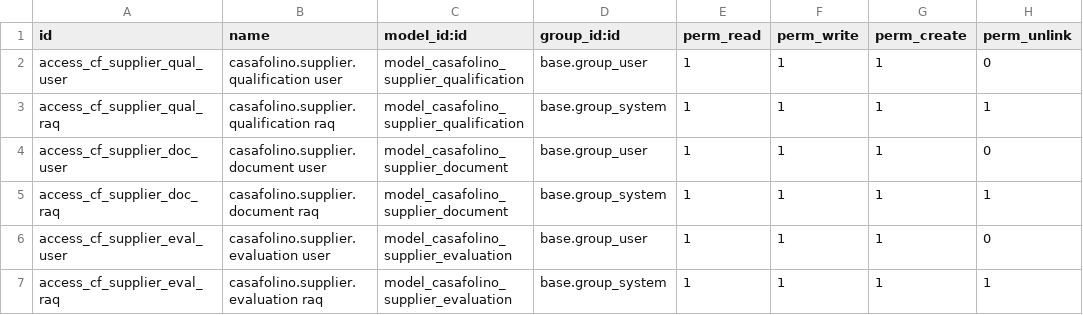
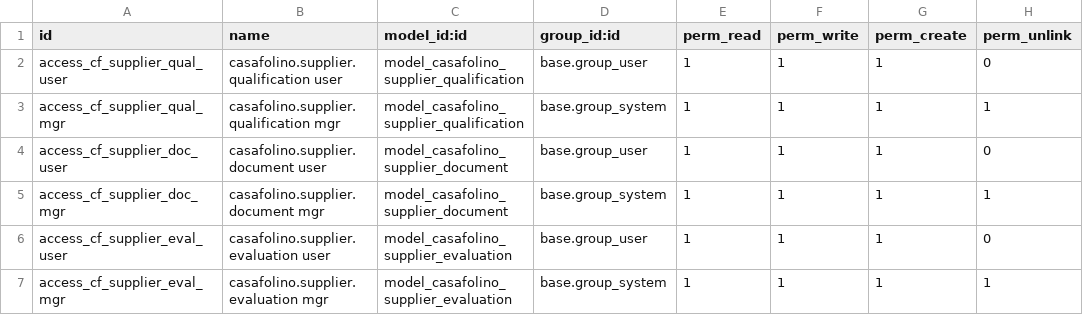
Before and after one commit to casafolino/casafolino-os, a CSV file: casafolino_supplier_qual/security/ir.model.access.csv, drawn as a sheet.

Commit message:
Add supplier_qual, treasury, recall complete

```diff
--- a/casafolino_supplier_qual/security/ir.model.access.csv
+++ b/casafolino_supplier_qual/security/ir.model.access.csv
@@ -2,6 +2,6 @@ id,name,model_id:id,group_id:id,perm_read,perm_write,perm_create,perm_unlink
 access_cf_supplier_qual_user,casafolino.supplier.qualification user,model_casafolino_supplier_qualification,base.group_user,1,1,1,0
-access_cf_supplier_qual_raq,casafolino.supplier.qualification raq,model_casafolino_supplier_qualification,base.group_system,1,1,1,1
+access_cf_supplier_qual_mgr,casafolino.supplier.qualification mgr,model_casafolino_supplier_qualification,base.group_system,1,1,1,1
 access_cf_supplier_doc_user,casafolino.supplier.document user,model_casafolino_supplier_document,base.group_user,1,1,1,0
-access_cf_supplier_doc_raq,casafolino.supplier.document raq,model_casafolino_supplier_document,base.group_system,1,1,1,1
+access_cf_supplier_doc_mgr,casafolino.supplier.document mgr,model_casafolino_supplier_document,base.group_system,1,1,1,1
 access_cf_supplier_eval_user,casafolino.supplier.evaluation user,model_casafolino_supplier_evaluation,base.group_user,1,1,1,0
-access_cf_supplier_eval_raq,casafolino.supplier.evaluation raq,model_casafolino_supplier_evaluation,base.group_system,1,1,1,1
+access_cf_supplier_eval_mgr,casafolino.supplier.evaluation mgr,model_casafolino_supplier_evaluation,base.group_system,1,1,1,1
```
Also changed, not shown: 24 other files.
